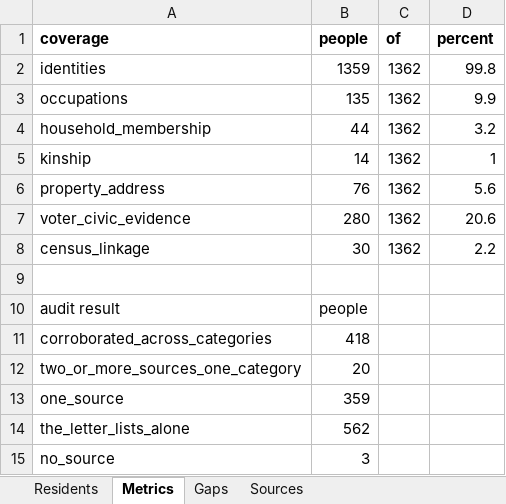
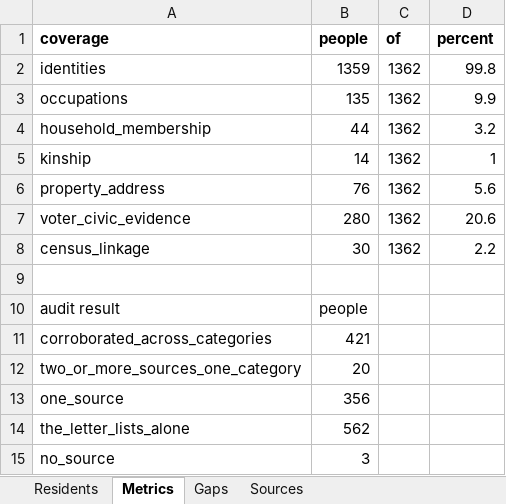
Before and after one commit to kevinrhaas/custom, an Excel workbook: chicago/reference/resident-research/final/audit/resident_audit_master.xlsx, sheet Metrics, drawn as a sheet; values as stored, in another font and other column widths than the file's, no borders; the diff names each change by its address in the sheet, - before the commit and + after, or states it on an @@ line.

```diff
--- a/chicago/reference/resident-research/final/audit/resident_audit_master.xlsx (sheet Metrics)
+++ b/chicago/reference/resident-research/final/audit/resident_audit_master.xlsx (sheet Metrics)
-B11 (people): 418
+B11 (people): 421
-B13 (people): 359
+B13 (people): 356
```
Also changed, not shown: sheet Residents, sheet Gaps, chicago/reference/resident-research/T-0442/T-0442_resident_research_working.xlsx, chicago/reference/resident-research/T-0462/T-0462_resident_research_working.xlsx, 33 other files.
